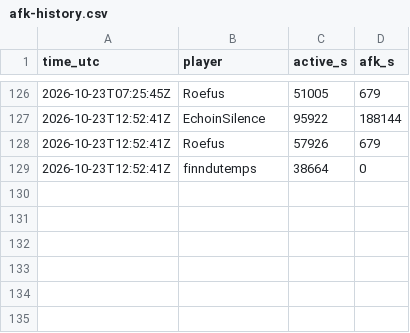
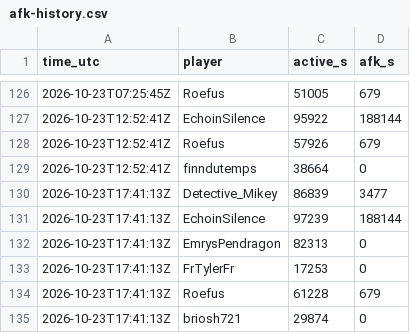
Before and after one commit to mathijsboogaert/Voxel, a CSV file: docs/data/afk-history.csv, drawn as a sheet; only a part is shown, gaps mark what is left out.

```diff
--- a/docs/data/afk-history.csv
+++ b/docs/data/afk-history.csv
@@ -129 +129,7 @@ time_utc,player,active_s,afk_s
 2026-10-23T12:52:41Z,finndutemps,38664,0
+2026-10-23T17:41:13Z,Detective_Mikey,86839,3477
+2026-10-23T17:41:13Z,EchoinSilence,97239,188144
+2026-10-23T17:41:13Z,EmrysPendragon,82313,0
+2026-10-23T17:41:13Z,FrTylerFr,17253,0
+2026-10-23T17:41:13Z,Roefus,61228,679
+2026-10-23T17:41:13Z,briosh721,29874,0
```
Also changed, not shown: docs/data/voxel-events.csv, docs/data/voxel-hourly.csv, 4 other files.
